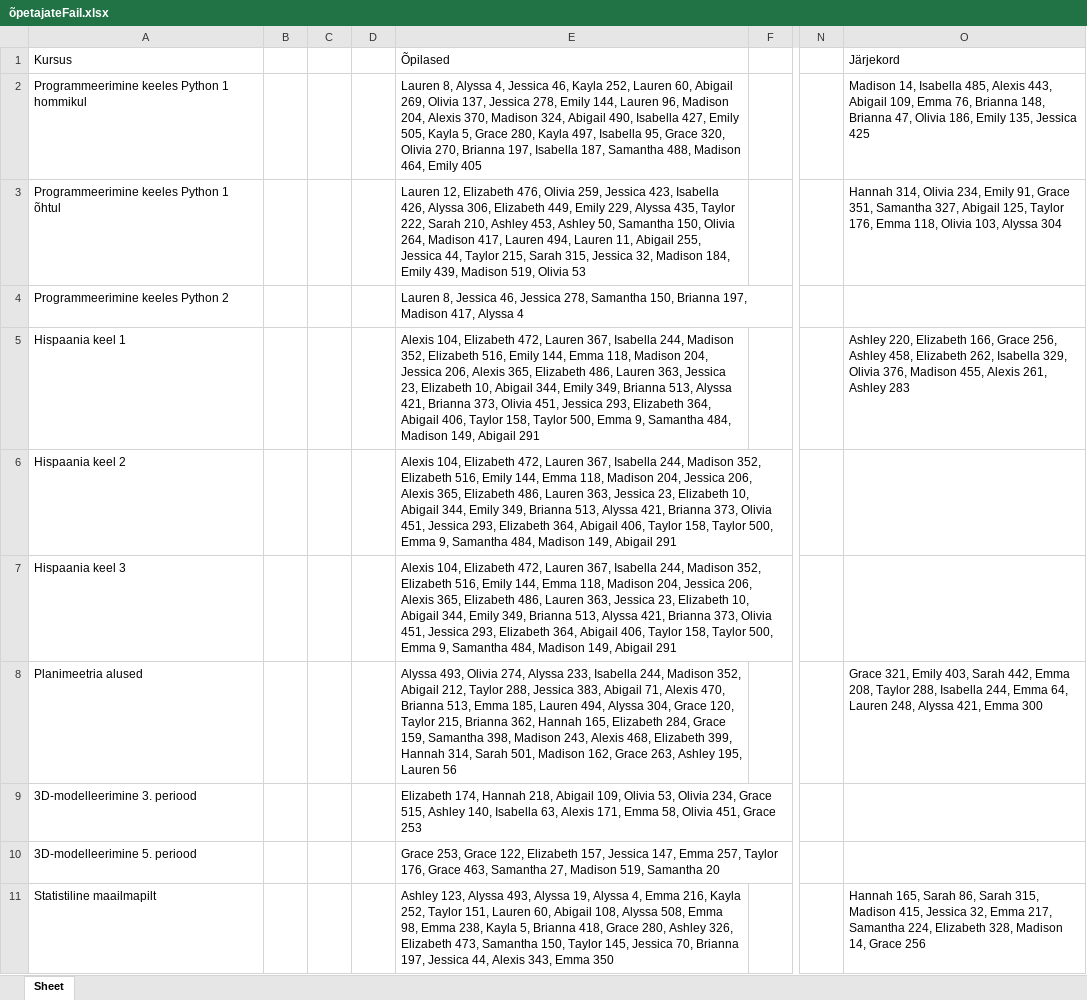
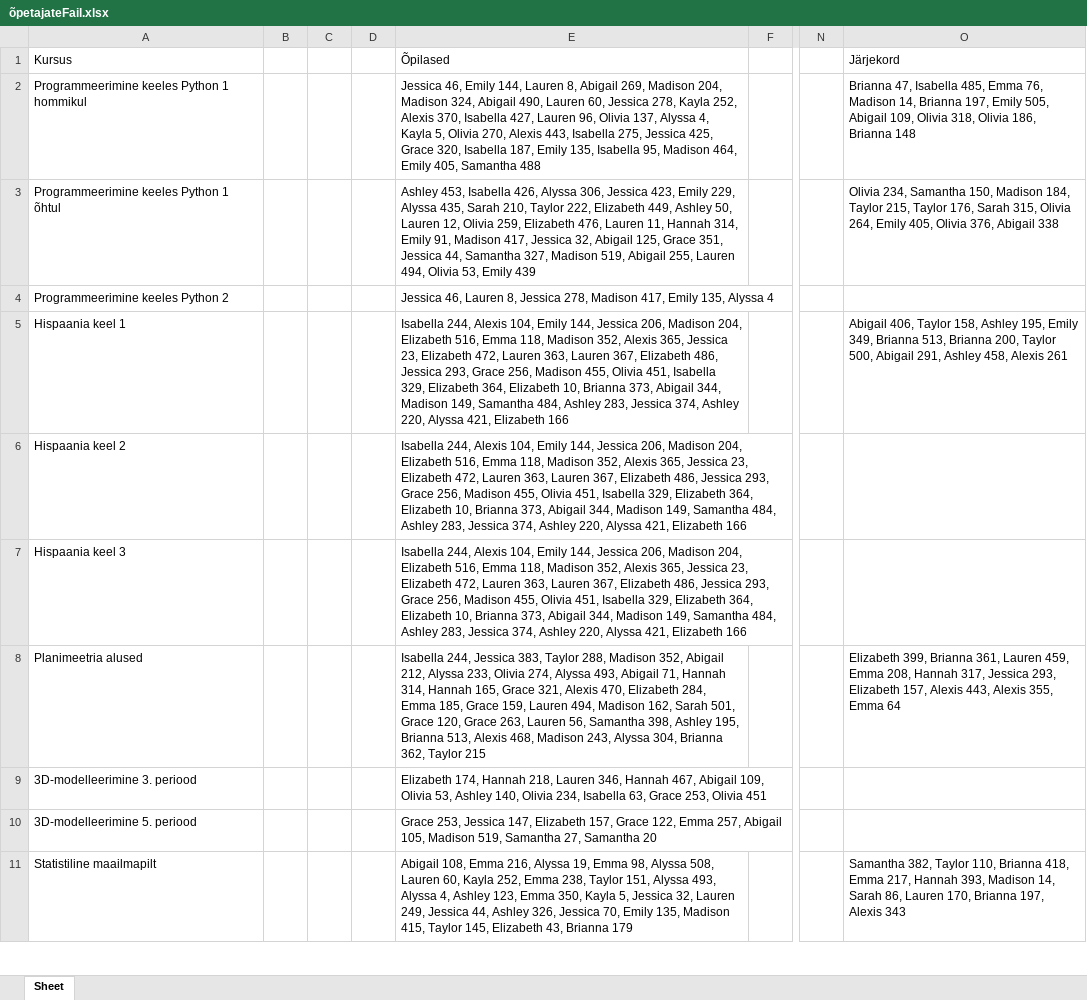
Before and after one commit to marcus99661/Valikkursuste-systeem, an Excel workbook: õpetajateFail.xlsx, sheet Sheet, drawn as a sheet; only a part is shown, gaps mark what is left out; values as stored, in another font and other column widths than the file's, no borders; the diff covers the shown part only; the diff names each change by its address in the sheet, - before the commit and + after, or states it on an @@ line.

```diff
--- a/õpetajateFail.xlsx (sheet Sheet)
+++ b/õpetajateFail.xlsx (sheet Sheet)
-E2: Lauren 8, Alyssa 4, Jessica 46, Kayla 252, Lauren 60, Abigail 269, Olivia 137, Jessica 278, Emily 144, Lauren 96, Madison 204, Alexis 370, Madison 324, Abigail 490, Isabella 427, Emily 505, Kayla 5, Grace 280, Kayla 497, Isabella 95, Grace 320, Olivia 270, Brianna 197, Isabella 187, Samantha 488, Madison 464, Emily 405
+E2: Jessica 46, Emily 144, Lauren 8, Abigail 269, Madison 204, Madison 324, Abigail 490, Lauren 60, Jessica 278, Kayla 252, Alexis 370, Isabella 427, Lauren 96, Olivia 137, Alyssa 4, Kayla 5, Olivia 270, Alexis 443, Isabella 275, Jessica 425, Grace 320, Isabella 187, Emily 135, Isabella 95, Madison 464, Emily 405, Samantha 488
-O2: Madison 14, Isabella 485, Alexis 443, Abigail 109, Emma 76, Brianna 148, Brianna 47, Olivia 186, Emily 135, Jessica 425
+O2: Brianna 47, Isabella 485, Emma 76, Madison 14, Brianna 197, Emily 505, Abigail 109, Olivia 318, Olivia 186, Brianna 148
-E3: Lauren 12, Elizabeth 476, Olivia 259, Jessica 423, Isabella 426, Alyssa 306, Elizabeth 449, Emily 229, Alyssa 435, Taylor 222, Sarah 210, Ashley 453, Ashley 50, Samantha 150, Olivia 264, Madison 417, Lauren 494, Lauren 11, Abigail 255, Jessica 44, Taylor 215, Sarah 315, Jessica 32, Madison 184, Emily 439, Madison 519, Olivia 53
+E3: Ashley 453, Isabella 426, Alyssa 306, Jessica 423, Emily 229, Alyssa 435, Sarah 210, Taylor 222, Elizabeth 449, Ashley 50, Lauren 12, Olivia 259, Elizabeth 476, Lauren 11, Hannah 314, Emily 91, Madison 417, Jessica 32, Abigail 125, Grace 351, Jessica 44, Samantha 327, Madison 519, Abigail 255, Lauren 494, Olivia 53, Emily 439
-O3: Hannah 314, Olivia 234, Emily 91, Grace 351, Samantha 327, Abigail 125, Taylor 176, Emma 118, Olivia 103, Alyssa 304
+O3: Olivia 234, Samantha 150, Madison 184, Taylor 215, Taylor 176, Sarah 315, Olivia 264, Emily 405, Olivia 376, Abigail 338
-E4: Lauren 8, Jessica 46, Jessica 278, Samantha 150, Brianna 197, Madison 417, Alyssa 4
+E4: Jessica 46, Lauren 8, Jessica 278, Madison 417, Emily 135, Alyssa 4
-E5:E7: Alexis 104, Elizabeth 472, Lauren 367, Isabella 244, Madison 352, Elizabeth 516, Emily 144, Emma 118, Madison 204, Jessica 206, Alexis 365, Elizabeth 486, Lauren 363, Jessica 23, Elizabeth 10, Abigail 344, Emily 349, Brianna 513, Alyssa 421, Brianna 373, Olivia 451, Jessica 293, Elizabeth 364, Abigail 406, Taylor 158, Taylor 500, Emma 9, Samantha 484, Madison 149, Abigail 291
+E5:E7: Isabella 244, Alexis 104, Emily 144, Jessica 206, Madison 204, Elizabeth 516, Emma 118, Madison 352, Alexis 365, Jessica 23, Elizabeth 472, Lauren 363, Lauren 367, Elizabeth 486, Jessica 293, Grace 256, Madison 455, Olivia 451, Isabella 329, Elizabeth 364, Elizabeth 10, Brianna 373, Abigail 344, Madison 149, Samantha 484, Ashley 283, Jessica 374, Ashley 220, Alyssa 421, Elizabeth 166
-O5: Ashley 220, Elizabeth 166, Grace 256, Ashley 458, Elizabeth 262, Isabella 329, Olivia 376, Madison 455, Alexis 261, Ashley 283
+O5: Abigail 406, Taylor 158, Ashley 195, Emily 349, Brianna 513, Brianna 200, Taylor 500, Abigail 291, Ashley 458, Alexis 261
-E8: Alyssa 493, Olivia 274, Alyssa 233, Isabella 244, Madison 352, Abigail 212, Taylor 288, Jessica 383, Abigail 71, Alexis 470, Brianna 513, Emma 185, Lauren 494, Alyssa 304, Grace 120, Taylor 215, Brianna 362, Hannah 165, Elizabeth 284, Grace 159, Samantha 398, Madison 243, Alexis 468, Elizabeth 399, Hannah 314, Sarah 501, Madison 162, Grace 263, Ashley 195, Lauren 56
+E8: Isabella 244, Jessica 383, Taylor 288, Madison 352, Abigail 212, Alyssa 233, Olivia 274, Alyssa 493, Abigail 71, Hannah 314, Hannah 165, Grace 321, Alexis 470, Elizabeth 284, Emma 185, Grace 159, Lauren 494, Madison 162, Sarah 501, Grace 120, Grace 263, Lauren 56, Samantha 398, Ashley 195, Brianna 513, Alexis 468, Madison 243, Alyssa 304, Brianna 362, Taylor 215
-O8: Grace 321, Emily 403, Sarah 442, Emma 208, Taylor 288, Isabella 244, Emma 64, Lauren 248, Alyssa 421, Emma 300
+O8: Elizabeth 399, Brianna 361, Lauren 459, Emma 208, Hannah 317, Jessica 293, Elizabeth 157, Alexis 443, Alexis 355, Emma 64
-E9: …Hannah 218, Abigail 109, Olivia 53, Olivia 234, Grace 515, Ashley 140, Isabella 63, Alexis 171, Emma 58, Olivia 451, Grace 253
+E9: …Hannah 218, Lauren 346, Hannah 467, Abigail 109, Olivia 53, Ashley 140, Olivia 234, Isabella 63, Grace 253, Olivia 451
-E10: Grace 253, Grace 122, Elizabeth 157, Jessica 147, Emma 257, Taylor 176, Grace 463, Samantha 27, Madison 519, Samantha 20
+E10: Grace 253, Jessica 147, Elizabeth 157, Grace 122, Emma 257, Abigail 105, Madison 519, Samantha 27, Samantha 20
-E11: Ashley 123, Alyssa 493, Alyssa 19, Alyssa 4, Emma 216, Kayla 252, Taylor 151, Lauren 60, Abigail 108, Alyssa 508, Emma 98, Emma 238, Kayla 5, Brianna 418, Grace 280, Ashley 326, Elizabeth 473, Samantha 150, Taylor 145, Jessica 70, Brianna 197, Jessica 44, Alexis 343, Emma 350
+E11: Abigail 108, Emma 216, Alyssa 19, Emma 98, Alyssa 508, Lauren 60, Kayla 252, Emma 238, Taylor 151, Alyssa 493, Alyssa 4, Ashley 123, Emma 350, Kayla 5, Jessica 32, Lauren 249, Jessica 44, Ashley 326, Jessica 70, Emily 135, Madison 415, Taylor 145, Elizabeth 43, Brianna 179
-O11: Hannah 165, Sarah 86, Sarah 315, Madison 415, Jessica 32, Emma 217, Samantha 224, Elizabeth 328, Madison 14, Grace 256
+O11: Samantha 382, Taylor 110, Brianna 418, Emma 217, Hannah 393, Madison 14, Sarah 86, Lauren 170, Brianna 197, Alexis 343
```
Also changed, not shown: 154 edited cells elsewhere in this sheet, õpilasteFail.xlsx, 14 other files.
